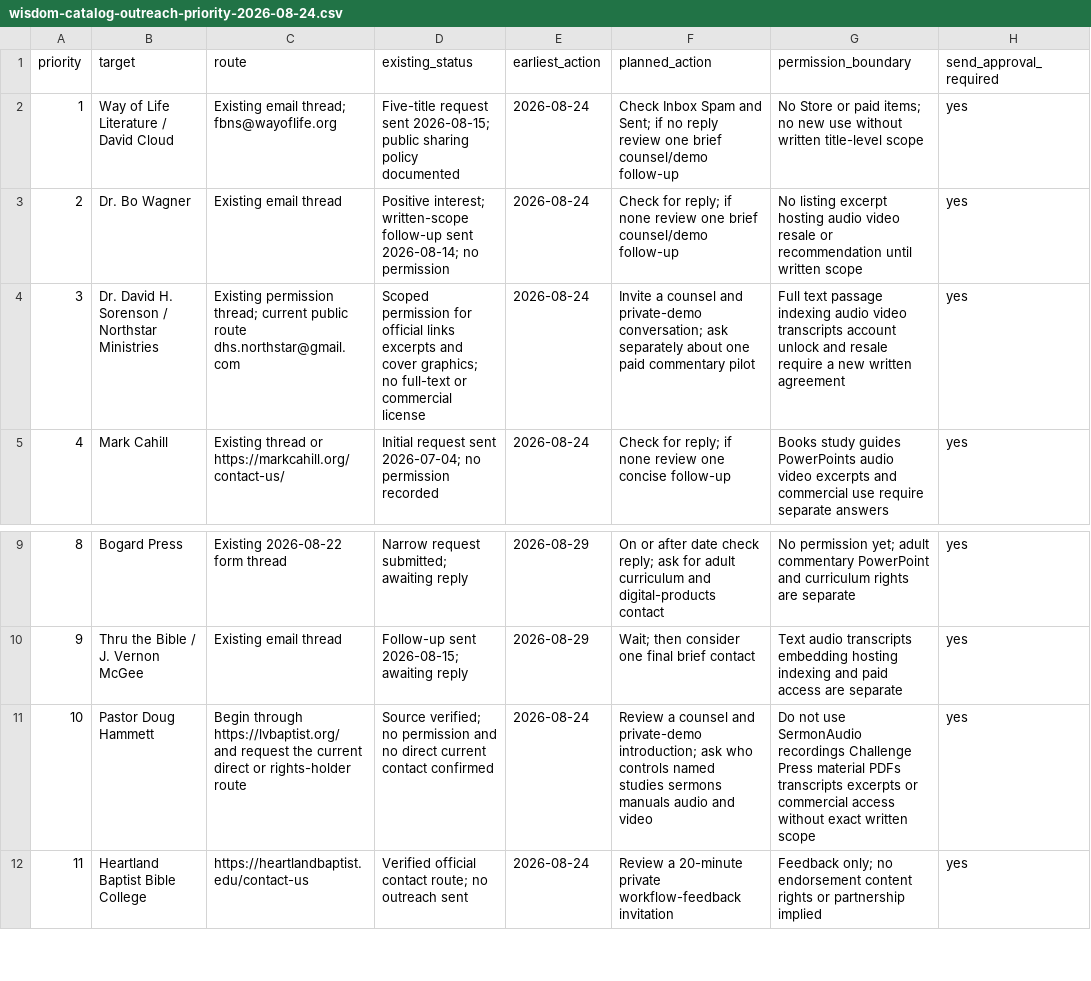
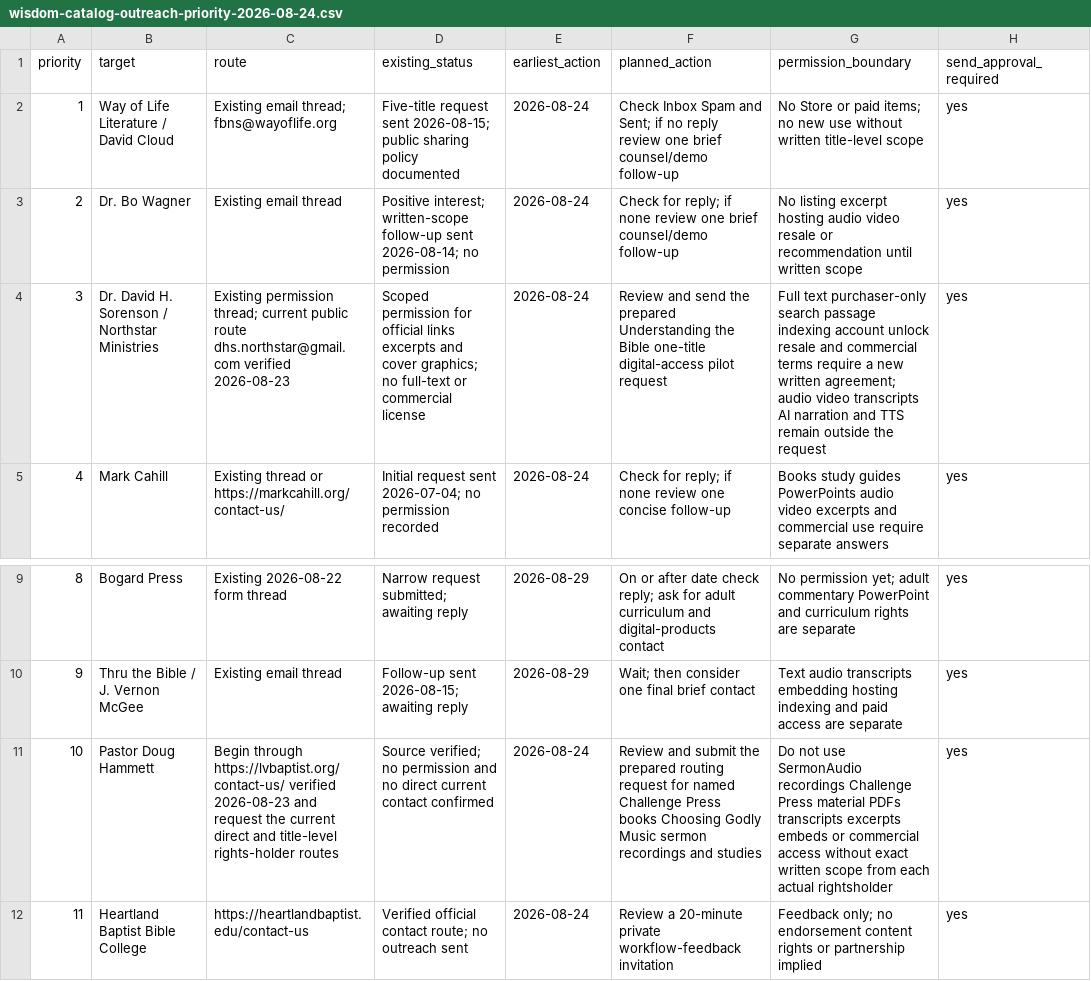
Before and after one commit to scheerfactor/bible-study-app, a CSV file: data/library/acquisition/wisdom-catalog-outreach-priority-2026-08-24.csv, drawn as a sheet; only a part is shown, gaps mark what is left out.

```diff
--- a/data/library/acquisition/wisdom-catalog-outreach-priority-2026-08-24.csv
+++ b/data/library/acquisition/wisdom-catalog-outreach-priority-2026-08-24.csv
@@ -3,3 +3,3 @@ priority,target,route,existing_status,earliest_action,planned_action,permission_
 2,Dr. Bo Wagner,Existing email thread,"Positive interest; written-scope follow-up sent 2026-08-14; no permission",2026-08-24,"Check for reply; if none review one brief counsel/demo follow-up","No listing excerpt hosting audio video resale or recommendation until written scope",yes
-3,Dr. David H. Sorenson / Northstar Ministries,"Existing permission thread; current public route dhs.northstar@gmail.com","Scoped permission for official links excerpts and cover graphics; no full-text or commercial license",2026-08-24,"Invite a counsel and private-demo conversation; ask separately about one paid commentary pilot","Full text passage indexing audio video transcripts account unlock and resale require a new written agreement",yes
+3,Dr. David H. Sorenson / Northstar Ministries,"Existing permission thread; current public route dhs.northstar@gmail.com verified 2026-08-23","Scoped permission for official links excerpts and cover graphics; no full-text or commercial license",2026-08-24,"Review and send the prepared Understanding the Bible one-title digital-access pilot request","Full text purchaser-only search passage indexing account unlock resale and commercial terms require a new written agreement; audio video transcripts AI narration and TTS remain outside the request",yes
 4,Mark Cahill,Existing thread or https://markcahill.org/contact-us/,"Initial request sent 2026-07-04; no permission recorded",2026-08-24,"Check for reply; if none review one concise follow-up","Books study guides PowerPoints audio video excerpts and commercial use require separate answers",yes
@@ -10,3 +10,3 @@ priority,target,route,existing_status,earliest_action,planned_action,permission_
 9,Thru the Bible / J. Vernon McGee,Existing email thread,"Follow-up sent 2026-08-15; awaiting reply",2026-08-29,"Wait; then consider one final brief contact","Text audio transcripts embedding hosting indexing and paid access are separate",yes
-10,Pastor Doug Hammett,"Begin through https://lvbaptist.org/ and request the current direct or rights-holder route","Source verified; no permission and no direct current contact confirmed",2026-08-24,"Review a counsel and private-demo introduction; ask who controls named studies sermons manuals audio and video","Do not use SermonAudio recordings Challenge Press material PDFs transcripts excerpts or commercial access without exact written scope",yes
+10,Pastor Doug Hammett,"Begin through https://lvbaptist.org/contact-us/ verified 2026-08-23 and request the current direct and title-level rights-holder routes","Source verified; no permission and no direct current contact confirmed",2026-08-24,"Review and submit the prepared routing request for named Challenge Press books Choosing Godly Music sermon recordings and studies","Do not use SermonAudio recordings Challenge Press material PDFs transcripts excerpts embeds or commercial access without exact written scope from each actual rightsholder",yes
 11,Heartland Baptist Bible College,https://heartlandbaptist.edu/contact-us,"Verified official contact route; no outreach sent",2026-08-24,"Review a 20-minute private workflow-feedback invitation","Feedback only; no endorsement content rights or partnership implied",yes
```
Also changed, not shown: data/library/acquisition/monday-author-publisher-outreach-2026-08-24.csv, 4 other files.
